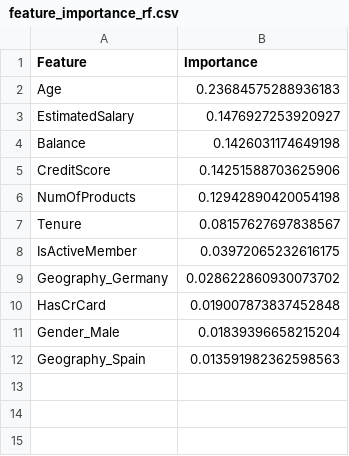
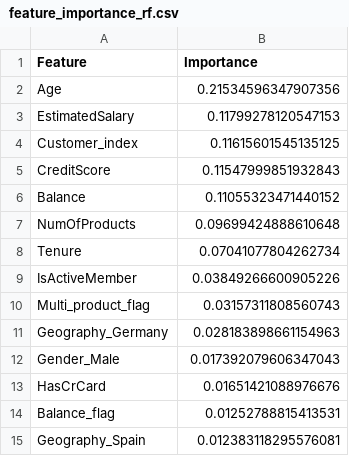
Before and after one commit to HDoo25/Customer-Churn-Insight-Dashboard, a CSV file: data/feature_importance_rf.csv, drawn as a sheet.

```diff
--- a/data/feature_importance_rf.csv
+++ b/data/feature_importance_rf.csv
@@ -1,12 +1,15 @@
 Feature,Importance
-Age,0.23684575288936183
-EstimatedSalary,0.1476927253920927
-Balance,0.1426031174649198
-CreditScore,0.14251588703625906
-NumOfProducts,0.12942890420054198
-Tenure,0.08157627697838567
-IsActiveMember,0.03972065232616175
-Geography_Germany,0.028622860930073702
-HasCrCard,0.019007873837452848
-Gender_Male,0.01839396658215204
-Geography_Spain,0.013591982362598563
+Age,0.21534596347907356
+EstimatedSalary,0.11799278120547153
+Customer_index,0.11615601545135125
+CreditScore,0.11547999851932843
+Balance,0.11055323471440152
+NumOfProducts,0.09699424888610648
+Tenure,0.07041077804262734
+IsActiveMember,0.03849266600905226
+Multi_product_flag,0.03157311808560743
+Geography_Germany,0.028183898661154963
+Gender_Male,0.017392079606347043
+HasCrCard,0.01651421088976676
+Balance_flag,0.01252788815413531
+Geography_Spain,0.012383118295576081
```
Also changed, not shown: data/feature_importance_lr.csv, data/high_risk_customers.csv, 4 other files.
